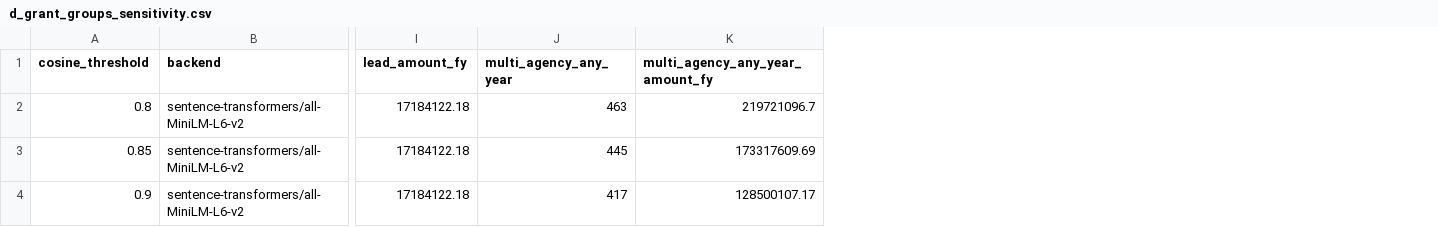
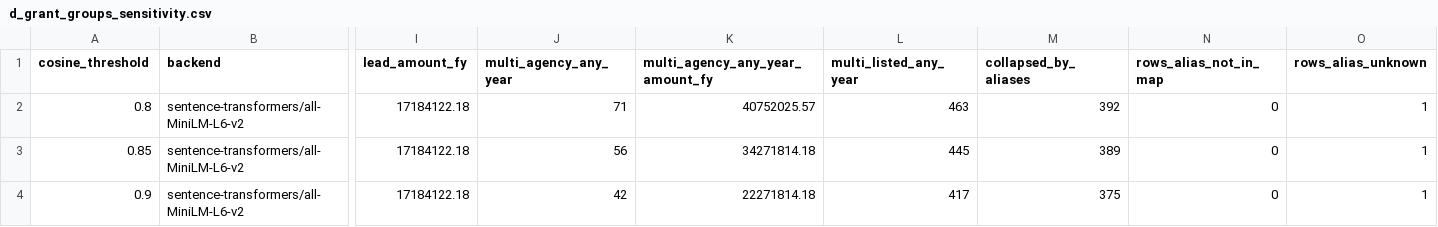
Before and after one commit to EVO3-Ecosystem/gmi-savings-tracker, a CSV file: site_data/d_grant_groups_sensitivity.csv, drawn as a sheet; only a part is shown, gaps mark what is left out; the diff names each change by its address in the sheet, - before the commit and + after, or states it on an @@ line.

```diff
--- a/site_data/d_grant_groups_sensitivity.csv
+++ b/site_data/d_grant_groups_sensitivity.csv
+column L (multi_listed_any_year), rows 2-4: 463 | 445 | 417
+column M (collapsed_by_aliases), rows 2-4: 392 | 389 | 375
+column N (rows_alias_not_in_map), rows 2-4: all 0
+column O (rows_alias_unknown), rows 2-4: all 1
-J2 (multi_agency_any_year): 463
+J2 (multi_agency_any_year): 71
-K2 (multi_agency_any_year_amount_fy): 219721096.7
+K2 (multi_agency_any_year_amount_fy): 40752025.57
-J3 (multi_agency_any_year): 445
+J3 (multi_agency_any_year): 56
-K3 (multi_agency_any_year_amount_fy): 173317609.69
+K3 (multi_agency_any_year_amount_fy): 34271814.18
-J4 (multi_agency_any_year): 417
+J4 (multi_agency_any_year): 42
-K4 (multi_agency_any_year_amount_fy): 128500107.17
+K4 (multi_agency_any_year_amount_fy): 22271814.18
```
Also changed, not shown: docs/schemas/source_columns.csv, site_data/d_agency.csv, 43 other files.
